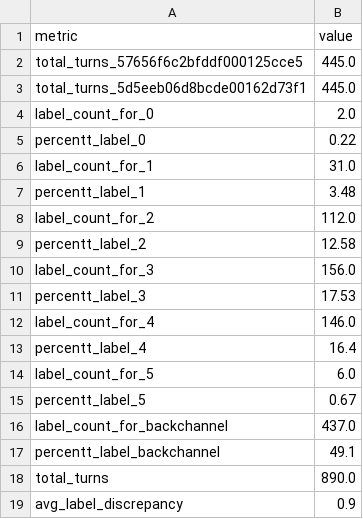
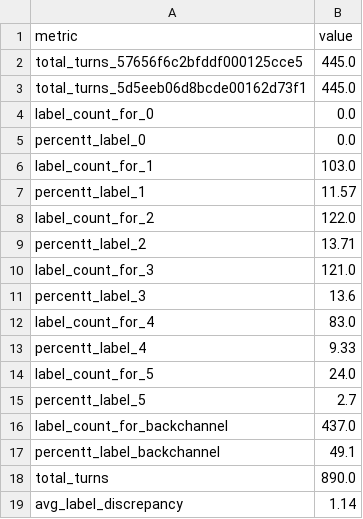
Before and after one commit to Kane-Pan/automatic-utterance-transcript-labeler, a CSV file: results/auto_label_metrics_summary.csv, drawn as a sheet.

```diff
--- a/results/auto_label_metrics_summary.csv
+++ b/results/auto_label_metrics_summary.csv
@@ -3,14 +3,14 @@ total_turns_57656f6c2bfddf000125cce5,445.0
 total_turns_5d5eeb06d8bcde00162d73f1,445.0
-label_count_for_0,2.0
-percentt_label_0,0.22
-label_count_for_1,31.0
-percentt_label_1,3.48
-label_count_for_2,112.0
-percentt_label_2,12.58
-label_count_for_3,156.0
-percentt_label_3,17.53
-label_count_for_4,146.0
-percentt_label_4,16.4
-label_count_for_5,6.0
-percentt_label_5,0.67
+label_count_for_0,0.0
+percentt_label_0,0.0
+label_count_for_1,103.0
+percentt_label_1,11.57
+label_count_for_2,122.0
+percentt_label_2,13.71
+label_count_for_3,121.0
+percentt_label_3,13.6
+label_count_for_4,83.0
+percentt_label_4,9.33
+label_count_for_5,24.0
+percentt_label_5,2.7
 label_count_for_backchannel,437.0
@@ -18,2 +18,2 @@ percentt_label_backchannel,49.1
 total_turns,890.0
-avg_label_discrepancy,0.9
+avg_label_discrepancy,1.14
```
Also changed, not shown: results/cleaned_label_metrics_summary.csv, results/label_discrepancies.csv, 8 other files.
